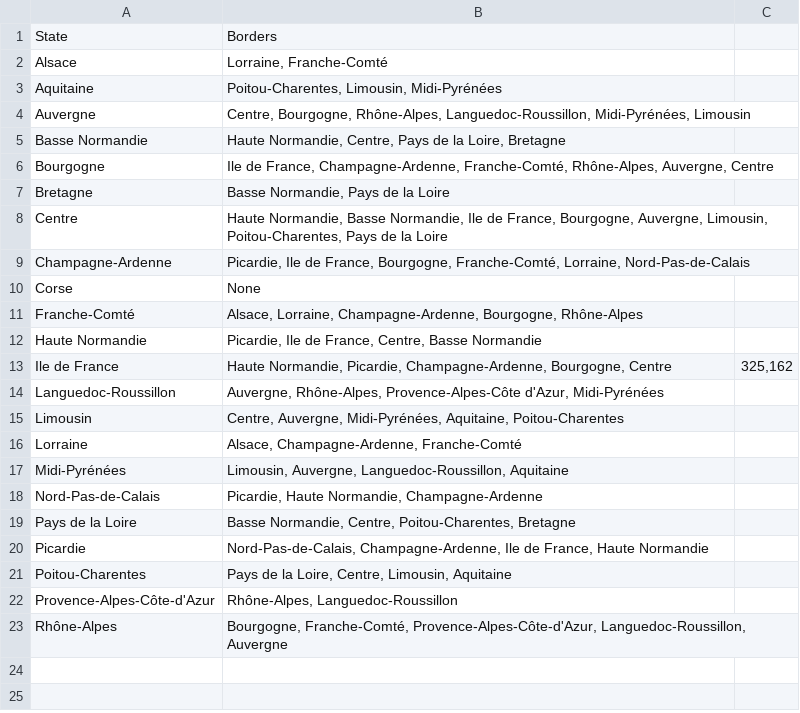
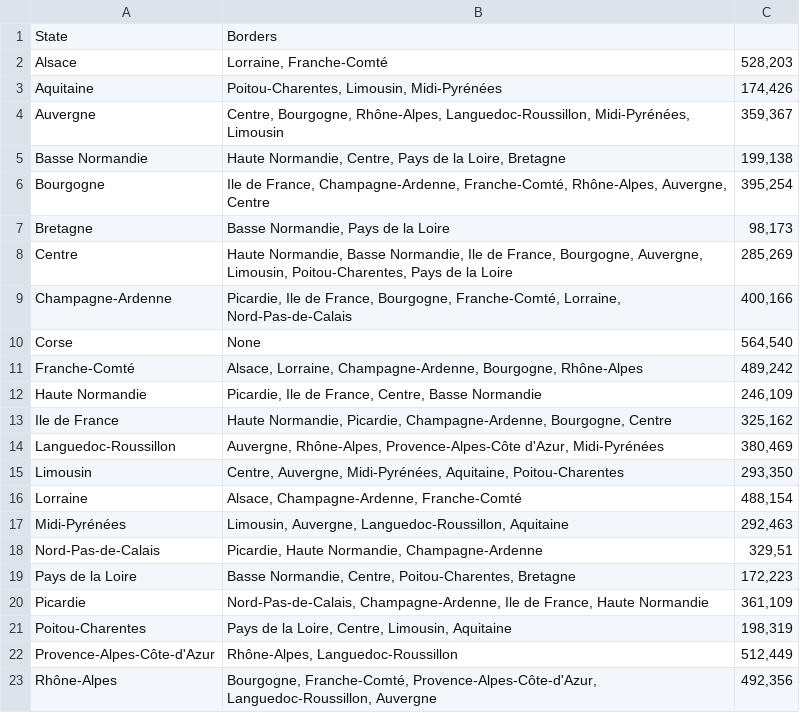
Before and after one commit to parismollo/GraphColoring, a CSV file: graphe_couleur/src/resources/France.csv, drawn as a sheet.

Commit message:
enregistrement sur la carte de la France des régions

```diff
--- a/graphe_couleur/src/resources/France.csv
+++ b/graphe_couleur/src/resources/France.csv
@@ -1,23 +1,23 @@
 State,Borders
-Alsace,"Lorraine, Franche-Comté"
-Aquitaine,"Poitou-Charentes, Limousin, Midi-Pyrénées"
-Auvergne,"Centre, Bourgogne, Rhône-Alpes, Languedoc-Roussillon, Midi-Pyrénées, Limousin"
-Basse Normandie,"Haute Normandie, Centre, Pays de la Loire, Bretagne"
-Bourgogne,"Ile de France, Champagne-Ardenne, Franche-Comté, Rhône-Alpes, Auvergne, Centre"
-Bretagne,"Basse Normandie, Pays de la Loire"
-Centre,"Haute Normandie, Basse Normandie, Ile de France, Bourgogne, Auvergne, Limousin, Poitou-Charentes, Pays de la Loire"
-Champagne-Ardenne,"Picardie, Ile de France, Bourgogne, Franche-Comté, Lorraine, Nord-Pas-de-Calais"
-Corse,"None"
-Franche-Comté,"Alsace, Lorraine, Champagne-Ardenne, Bourgogne, Rhône-Alpes"
-Haute Normandie,"Picardie, Ile de France, Centre, Basse Normandie"
+Alsace,"Lorraine, Franche-Comté","528,203"
+Aquitaine,"Poitou-Charentes, Limousin, Midi-Pyrénées","174,426"
+Auvergne,"Centre, Bourgogne, Rhône-Alpes, Languedoc-Roussillon, Midi-Pyrénées, Limousin","359,367"
+Basse Normandie,"Haute Normandie, Centre, Pays de la Loire, Bretagne","199,138"
+Bourgogne,"Ile de France, Champagne-Ardenne, Franche-Comté, Rhône-Alpes, Auvergne, Centre","395,254"
+Bretagne,"Basse Normandie, Pays de la Loire","98,173"
+Centre,"Haute Normandie, Basse Normandie, Ile de France, Bourgogne, Auvergne, Limousin, Poitou-Charentes, Pays de la Loire","285,269"
+Champagne-Ardenne,"Picardie, Ile de France, Bourgogne, Franche-Comté, Lorraine, Nord-Pas-de-Calais","400,166"
+Corse,"None","564,540"
+Franche-Comté,"Alsace, Lorraine, Champagne-Ardenne, Bourgogne, Rhône-Alpes","489,242"
+Haute Normandie,"Picardie, Ile de France, Centre, Basse Normandie","246,109"
 Ile de France,"Haute Normandie, Picardie, Champagne-Ardenne, Bourgogne, Centre","325,162"
-Languedoc-Roussillon,"Auvergne, Rhône-Alpes, Provence-Alpes-Côte d'Azur, Midi-Pyrénées"
-Limousin,"Centre, Auvergne, Midi-Pyrénées, Aquitaine, Poitou-Charentes"
-Lorraine,"Alsace, Champagne-Ardenne, Franche-Comté"
-Midi-Pyrénées,"Limousin, Auvergne, Languedoc-Roussillon, Aquitaine"
-Nord-Pas-de-Calais,"Picardie, Haute Normandie, Champagne-Ardenne"
-Pays de la Loire,"Basse Normandie, Centre, Poitou-Charentes, Bretagne"
-Picardie,"Nord-Pas-de-Calais, Champagne-Ardenne, Ile de France, Haute Normandie"
-Poitou-Charentes,"Pays de la Loire, Centre, Limousin, Aquitaine"
-Provence-Alpes-Côte-d'Azur,"Rhône-Alpes, Languedoc-Roussillon"
-Rhône-Alpes,"Bourgogne, Franche-Comté, Provence-Alpes-Côte-d'Azur, Languedoc-Roussillon, Auvergne"
+Languedoc-Roussillon,"Auvergne, Rhône-Alpes, Provence-Alpes-Côte d'Azur, Midi-Pyrénées","380,469"
+Limousin,"Centre, Auvergne, Midi-Pyrénées, Aquitaine, Poitou-Charentes","293,350"
+Lorraine,"Alsace, Champagne-Ardenne, Franche-Comté","488,154"
+Midi-Pyrénées,"Limousin, Auvergne, Languedoc-Roussillon, Aquitaine","292,463"
+Nord-Pas-de-Calais,"Picardie, Haute Normandie, Champagne-Ardenne","329,51"
+Pays de la Loire,"Basse Normandie, Centre, Poitou-Charentes, Bretagne","172,223"
+Picardie,"Nord-Pas-de-Calais, Champagne-Ardenne, Ile de France, Haute Normandie","361,109"
+Poitou-Charentes,"Pays de la Loire, Centre, Limousin, Aquitaine","198,319"
+Provence-Alpes-Côte-d'Azur,"Rhône-Alpes, Languedoc-Roussillon","512,449"
+Rhône-Alpes,"Bourgogne, Franche-Comté, Provence-Alpes-Côte-d'Azur, Languedoc-Roussillon, Auvergne","492,356"
```
